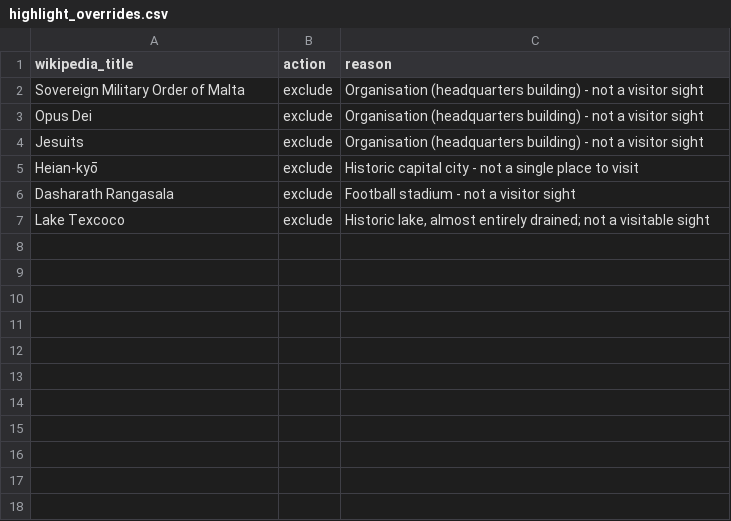
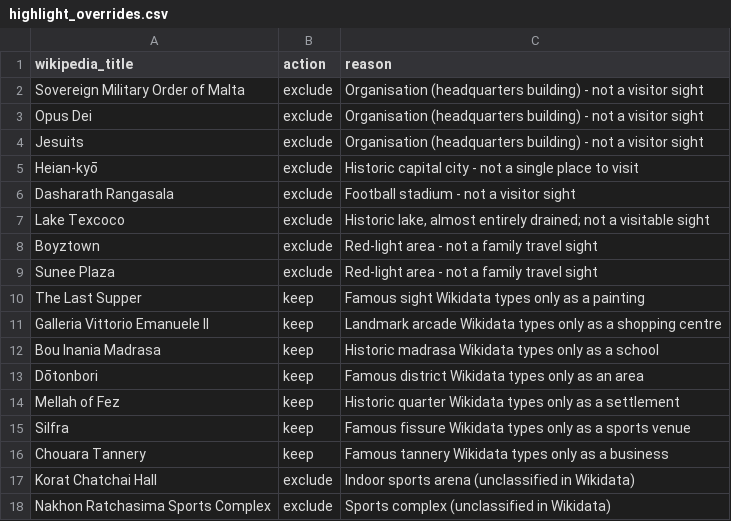
Before and after one commit to aakashmanandhar/odyssey-platform, a CSV file: transform/seeds/highlight_overrides.csv, drawn as a sheet; the diff names each change by its address in the sheet, - before the commit and + after, or states it on an @@ line.

Commit message:
feat(highlights): classify sights by Wikidata type and country (ADR-020); wait-for-prod conclusion retry

```diff
--- a/transform/seeds/highlight_overrides.csv
+++ b/transform/seeds/highlight_overrides.csv
+row 8: Boyztown | exclude | Red-light area - not a family travel sight
+row 9: Sunee Plaza | exclude | Red-light area - not a family travel sight
+row 10: The Last Supper | keep | Famous sight Wikidata types only as a painting
+row 11: Galleria Vittorio Emanuele II | keep | Landmark arcade Wikidata types only as a shopping centre
+row 12: Bou Inania Madrasa | keep | Historic madrasa Wikidata types only as a school
+row 13: Dōtonbori | keep | Famous district Wikidata types only as an area
+row 14: Mellah of Fez | keep | Historic quarter Wikidata types only as a settlement
+row 15: Silfra | keep | Famous fissure Wikidata types only as a sports venue
+row 16: Chouara Tannery | keep | Famous tannery Wikidata types only as a business
+row 17: Korat Chatchai Hall | exclude | Indoor sports arena (unclassified in Wikidata)
+row 18: Nakhon Ratchasima Sports Complex | exclude | Sports complex (unclassified in Wikidata)
```
Also changed, not shown: 14 other files.
